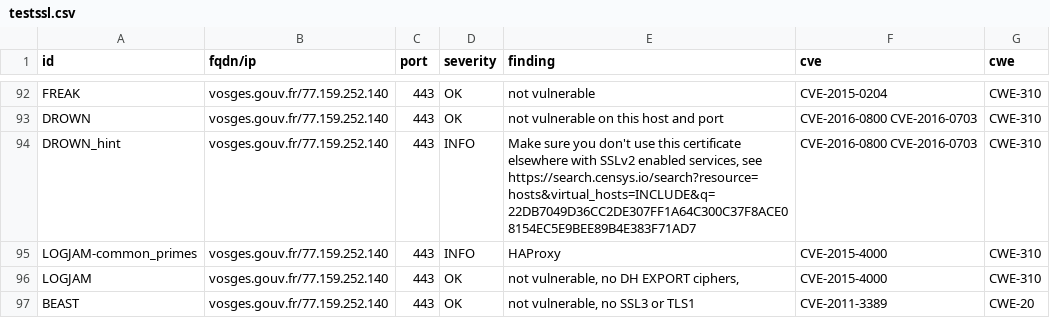
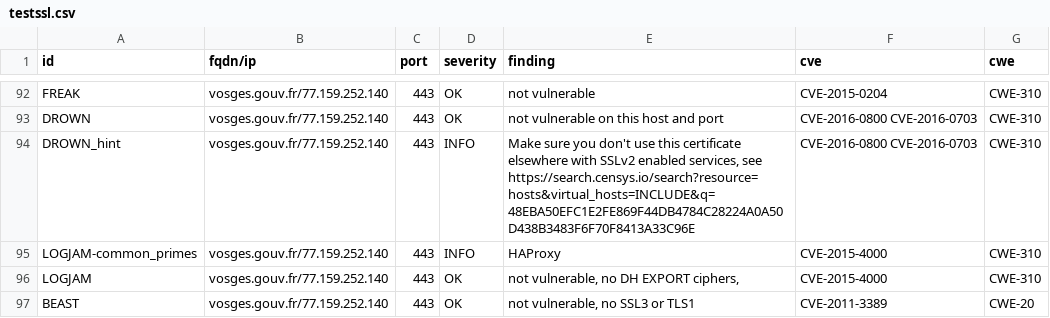
Before and after one commit to GKO-org/dashlordPrd10, a CSV file: results/aHR0cHM6Ly92b3NnZXMuZ291di5mcg==/testssl.csv, drawn as a sheet; only a part is shown, gaps mark what is left out; the diff covers the shown part only.

Commit message:
update: https://vosges.gouv.fr

```diff
--- a/results/aHR0cHM6Ly92b3NnZXMuZ291di5mcg==/testssl.csv
+++ b/results/aHR0cHM6Ly92b3NnZXMuZ291di5mcg==/testssl.csv
@@ -93,3 +93,3 @@
 "DROWN","vosges.gouv.fr/77.159.252.140","443","OK","not vulnerable on this host and port","CVE-2016-0800 CVE-2016-0703","CWE-310"
-"DROWN_hint","vosges.gouv.fr/77.159.252.140","443","INFO","Make sure you don't use this certificate elsewhere with SSLv2 enabled services, see https://search.censys.io/search?resource=hosts&virtual_hosts=INCLUDE&q=22DB7049D36CC2DE307FF1A64C300C37F8ACE08154EC5E9BEE89B4E383F71AD7","CVE-2016-0800 CVE-2016-0703","CWE-310"
+"DROWN_hint","vosges.gouv.fr/77.159.252.140","443","INFO","Make sure you don't use this certificate elsewhere with SSLv2 enabled services, see https://search.censys.io/search?resource=hosts&virtual_hosts=INCLUDE&q=48EBA50EFC1E2FE869F44DB4784C28224A0A50D438B3483F6F70F8413A33C96E","CVE-2016-0800 CVE-2016-0703","CWE-310"
 "LOGJAM-common_primes","vosges.gouv.fr/77.159.252.140","443","INFO","HAProxy","CVE-2015-4000","CWE-310"
```
Also changed, not shown: 11 edited cells elsewhere in this file, 9 other files.
